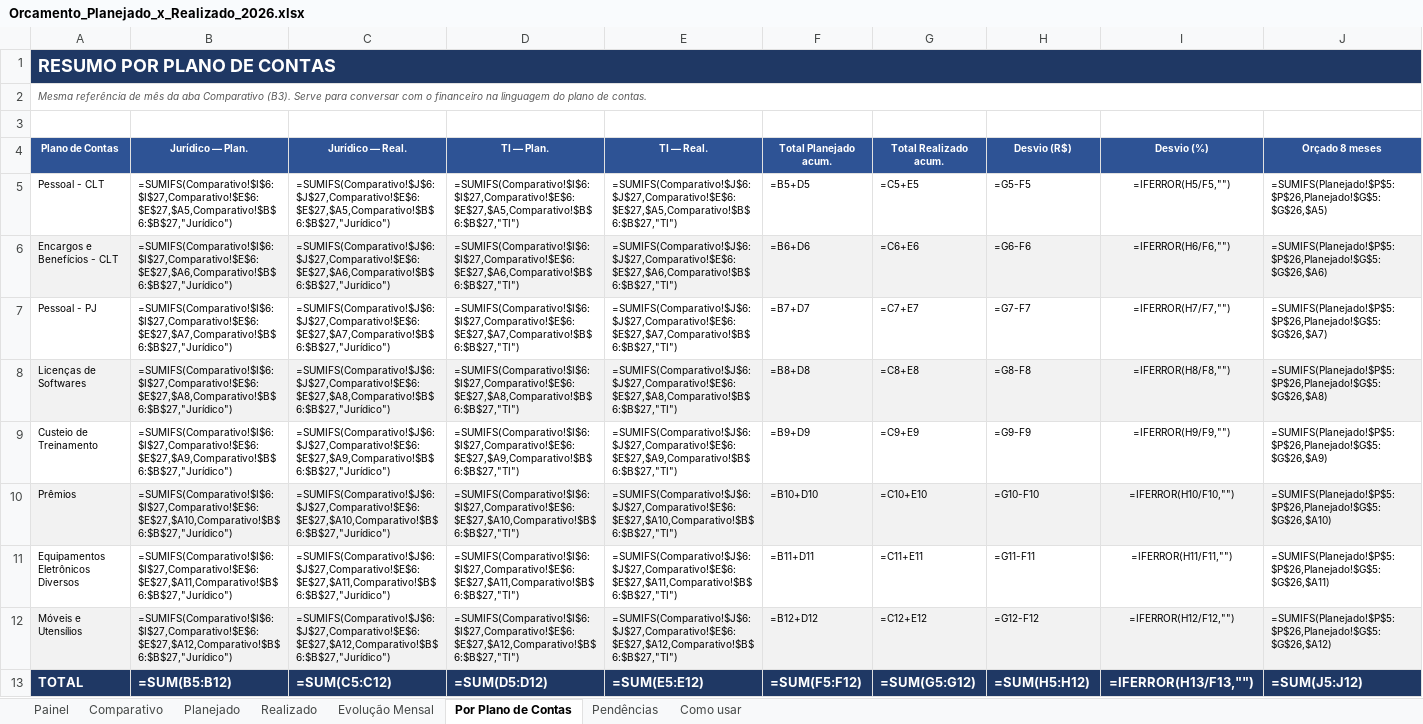
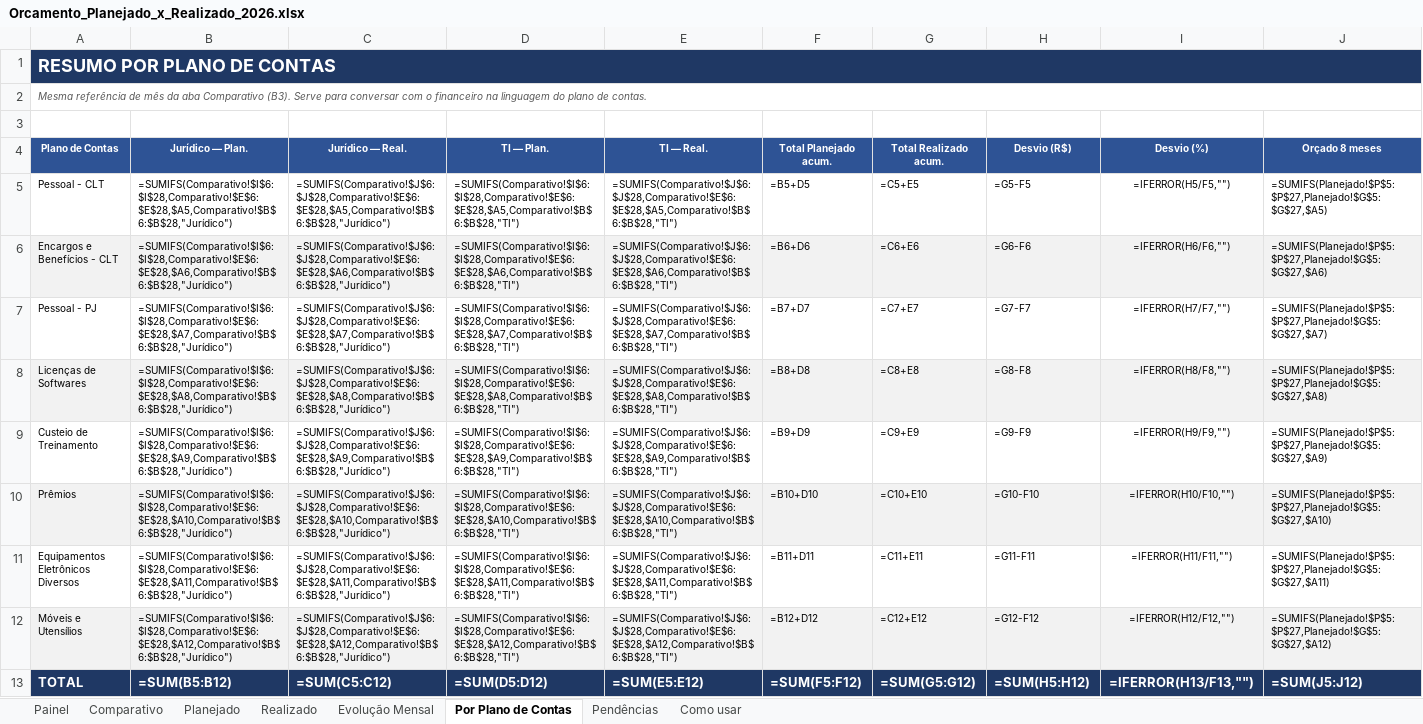
Before and after one commit to criscrabelo/Comit-, an Excel workbook: orcamento/Orcamento_Planejado_x_Realizado_2026.xlsx, sheet Por Plano de Contas, drawn as a sheet; values as stored, in another font and other column widths than the file's, no borders; formulas without a stored value are shown as written; conditional formats not drawn; the diff names each change by its address in the sheet, - before the commit and + after, or states it on an @@ line.

```diff
--- a/orcamento/Orcamento_Planejado_x_Realizado_2026.xlsx (sheet Por Plano de Contas)
+++ b/orcamento/Orcamento_Planejado_x_Realizado_2026.xlsx (sheet Por Plano de Contas)
-B5 (Jurídico — Plan.): =SUMIFS(Comparativo!$I$6:$I$27,Comparativo!$E$6:$E$27,$A5,Comparativo!$B$6:$B$27,"Jurídico")
+B5 (Jurídico — Plan.): =SUMIFS(Comparativo!$I$6:$I$28,Comparativo!$E$6:$E$28,$A5,Comparativo!$B$6:$B$28,"Jurídico")
-C5 (Jurídico — Real.): =SUMIFS(Comparativo!$J$6:$J$27,Comparativo!$E$6:$E$27,$A5,Comparativo!$B$6:$B$27,"Jurídico")
+C5 (Jurídico — Real.): =SUMIFS(Comparativo!$J$6:$J$28,Comparativo!$E$6:$E$28,$A5,Comparativo!$B$6:$B$28,"Jurídico")
-D5 (TI — Plan.): =SUMIFS(Comparativo!$I$6:$I$27,Comparativo!$E$6:$E$27,$A5,Comparativo!$B$6:$B$27,"TI")
+D5 (TI — Plan.): =SUMIFS(Comparativo!$I$6:$I$28,Comparativo!$E$6:$E$28,$A5,Comparativo!$B$6:$B$28,"TI")
-E5 (TI — Real.): =SUMIFS(Comparativo!$J$6:$J$27,Comparativo!$E$6:$E$27,$A5,Comparativo!$B$6:$B$27,"TI")
+E5 (TI — Real.): =SUMIFS(Comparativo!$J$6:$J$28,Comparativo!$E$6:$E$28,$A5,Comparativo!$B$6:$B$28,"TI")
-J5 (Orçado 8 meses): =SUMIFS(Planejado!$P$5:$P$26,Planejado!$G$5:$G$26,$A5)
+J5 (Orçado 8 meses): =SUMIFS(Planejado!$P$5:$P$27,Planejado!$G$5:$G$27,$A5)
-B6 (Jurídico — Plan.): =SUMIFS(Comparativo!$I$6:$I$27,Comparativo!$E$6:$E$27,$A6,Comparativo!$B$6:$B$27,"Jurídico")
+B6 (Jurídico — Plan.): =SUMIFS(Comparativo!$I$6:$I$28,Comparativo!$E$6:$E$28,$A6,Comparativo!$B$6:$B$28,"Jurídico")
-C6 (Jurídico — Real.): =SUMIFS(Comparativo!$J$6:$J$27,Comparativo!$E$6:$E$27,$A6,Comparativo!$B$6:$B$27,"Jurídico")
+C6 (Jurídico — Real.): =SUMIFS(Comparativo!$J$6:$J$28,Comparativo!$E$6:$E$28,$A6,Comparativo!$B$6:$B$28,"Jurídico")
-D6 (TI — Plan.): =SUMIFS(Comparativo!$I$6:$I$27,Comparativo!$E$6:$E$27,$A6,Comparativo!$B$6:$B$27,"TI")
+D6 (TI — Plan.): =SUMIFS(Comparativo!$I$6:$I$28,Comparativo!$E$6:$E$28,$A6,Comparativo!$B$6:$B$28,"TI")
-E6 (TI — Real.): =SUMIFS(Comparativo!$J$6:$J$27,Comparativo!$E$6:$E$27,$A6,Comparativo!$B$6:$B$27,"TI")
+E6 (TI — Real.): =SUMIFS(Comparativo!$J$6:$J$28,Comparativo!$E$6:$E$28,$A6,Comparativo!$B$6:$B$28,"TI")
-J6 (Orçado 8 meses): =SUMIFS(Planejado!$P$5:$P$26,Planejado!$G$5:$G$26,$A6)
+J6 (Orçado 8 meses): =SUMIFS(Planejado!$P$5:$P$27,Planejado!$G$5:$G$27,$A6)
-B7 (Jurídico — Plan.): =SUMIFS(Comparativo!$I$6:$I$27,Comparativo!$E$6:$E$27,$A7,Comparativo!$B$6:$B$27,"Jurídico")
+B7 (Jurídico — Plan.): =SUMIFS(Comparativo!$I$6:$I$28,Comparativo!$E$6:$E$28,$A7,Comparativo!$B$6:$B$28,"Jurídico")
-C7 (Jurídico — Real.): =SUMIFS(Comparativo!$J$6:$J$27,Comparativo!$E$6:$E$27,$A7,Comparativo!$B$6:$B$27,"Jurídico")
+C7 (Jurídico — Real.): =SUMIFS(Comparativo!$J$6:$J$28,Comparativo!$E$6:$E$28,$A7,Comparativo!$B$6:$B$28,"Jurídico")
-D7 (TI — Plan.): =SUMIFS(Comparativo!$I$6:$I$27,Comparativo!$E$6:$E$27,$A7,Comparativo!$B$6:$B$27,"TI")
+D7 (TI — Plan.): =SUMIFS(Comparativo!$I$6:$I$28,Comparativo!$E$6:$E$28,$A7,Comparativo!$B$6:$B$28,"TI")
-E7 (TI — Real.): =SUMIFS(Comparativo!$J$6:$J$27,Comparativo!$E$6:$E$27,$A7,Comparativo!$B$6:$B$27,"TI")
+E7 (TI — Real.): =SUMIFS(Comparativo!$J$6:$J$28,Comparativo!$E$6:$E$28,$A7,Comparativo!$B$6:$B$28,"TI")
-J7 (Orçado 8 meses): =SUMIFS(Planejado!$P$5:$P$26,Planejado!$G$5:$G$26,$A7)
+J7 (Orçado 8 meses): =SUMIFS(Planejado!$P$5:$P$27,Planejado!$G$5:$G$27,$A7)
-B8 (Jurídico — Plan.): =SUMIFS(Comparativo!$I$6:$I$27,Comparativo!$E$6:$E$27,$A8,Comparativo!$B$6:$B$27,"Jurídico")
+B8 (Jurídico — Plan.): =SUMIFS(Comparativo!$I$6:$I$28,Comparativo!$E$6:$E$28,$A8,Comparativo!$B$6:$B$28,"Jurídico")
-C8 (Jurídico — Real.): =SUMIFS(Comparativo!$J$6:$J$27,Comparativo!$E$6:$E$27,$A8,Comparativo!$B$6:$B$27,"Jurídico")
+C8 (Jurídico — Real.): =SUMIFS(Comparativo!$J$6:$J$28,Comparativo!$E$6:$E$28,$A8,Comparativo!$B$6:$B$28,"Jurídico")
-D8 (TI — Plan.): =SUMIFS(Comparativo!$I$6:$I$27,Comparativo!$E$6:$E$27,$A8,Comparativo!$B$6:$B$27,"TI")
+D8 (TI — Plan.): =SUMIFS(Comparativo!$I$6:$I$28,Comparativo!$E$6:$E$28,$A8,Comparativo!$B$6:$B$28,"TI")
-E8 (TI — Real.): =SUMIFS(Comparativo!$J$6:$J$27,Comparativo!$E$6:$E$27,$A8,Comparativo!$B$6:$B$27,"TI")
+E8 (TI — Real.): =SUMIFS(Comparativo!$J$6:$J$28,Comparativo!$E$6:$E$28,$A8,Comparativo!$B$6:$B$28,"TI")
-J8 (Orçado 8 meses): =SUMIFS(Planejado!$P$5:$P$26,Planejado!$G$5:$G$26,$A8)
+J8 (Orçado 8 meses): =SUMIFS(Planejado!$P$5:$P$27,Planejado!$G$5:$G$27,$A8)
-B9 (Jurídico — Plan.): =SUMIFS(Comparativo!$I$6:$I$27,Comparativo!$E$6:$E$27,$A9,Comparativo!$B$6:$B$27,"Jurídico")
+B9 (Jurídico — Plan.): =SUMIFS(Comparativo!$I$6:$I$28,Comparativo!$E$6:$E$28,$A9,Comparativo!$B$6:$B$28,"Jurídico")
-C9 (Jurídico — Real.): =SUMIFS(Comparativo!$J$6:$J$27,Comparativo!$E$6:$E$27,$A9,Comparativo!$B$6:$B$27,"Jurídico")
+C9 (Jurídico — Real.): =SUMIFS(Comparativo!$J$6:$J$28,Comparativo!$E$6:$E$28,$A9,Comparativo!$B$6:$B$28,"Jurídico")
-D9 (TI — Plan.): =SUMIFS(Comparativo!$I$6:$I$27,Comparativo!$E$6:$E$27,$A9,Comparativo!$B$6:$B$27,"TI")
+D9 (TI — Plan.): =SUMIFS(Comparativo!$I$6:$I$28,Comparativo!$E$6:$E$28,$A9,Comparativo!$B$6:$B$28,"TI")
-E9 (TI — Real.): =SUMIFS(Comparativo!$J$6:$J$27,Comparativo!$E$6:$E$27,$A9,Comparativo!$B$6:$B$27,"TI")
+E9 (TI — Real.): =SUMIFS(Comparativo!$J$6:$J$28,Comparativo!$E$6:$E$28,$A9,Comparativo!$B$6:$B$28,"TI")
-J9 (Orçado 8 meses): =SUMIFS(Planejado!$P$5:$P$26,Planejado!$G$5:$G$26,$A9)
+J9 (Orçado 8 meses): =SUMIFS(Planejado!$P$5:$P$27,Planejado!$G$5:$G$27,$A9)
-B10 (Jurídico — Plan.): =SUMIFS(Comparativo!$I$6:$I$27,Comparativo!$E$6:$E$27,$A10,Comparativo!$B$6:$B$27,"Jurídico")
+B10 (Jurídico — Plan.): =SUMIFS(Comparativo!$I$6:$I$28,Comparativo!$E$6:$E$28,$A10,Comparativo!$B$6:$B$28,"Jurídico")
-C10 (Jurídico — Real.): =SUMIFS(Comparativo!$J$6:$J$27,Comparativo!$E$6:$E$27,$A10,Comparativo!$B$6:$B$27,"Jurídico")
+C10 (Jurídico — Real.): =SUMIFS(Comparativo!$J$6:$J$28,Comparativo!$E$6:$E$28,$A10,Comparativo!$B$6:$B$28,"Jurídico")
-D10 (TI — Plan.): =SUMIFS(Comparativo!$I$6:$I$27,Comparativo!$E$6:$E$27,$A10,Comparativo!$B$6:$B$27,"TI")
+D10 (TI — Plan.): =SUMIFS(Comparativo!$I$6:$I$28,Comparativo!$E$6:$E$28,$A10,Comparativo!$B$6:$B$28,"TI")
-E10 (TI — Real.): =SUMIFS(Comparativo!$J$6:$J$27,Comparativo!$E$6:$E$27,$A10,Comparativo!$B$6:$B$27,"TI")
+E10 (TI — Real.): =SUMIFS(Comparativo!$J$6:$J$28,Comparativo!$E$6:$E$28,$A10,Comparativo!$B$6:$B$28,"TI")
-J10 (Orçado 8 meses): =SUMIFS(Planejado!$P$5:$P$26,Planejado!$G$5:$G$26,$A10)
+J10 (Orçado 8 meses): =SUMIFS(Planejado!$P$5:$P$27,Planejado!$G$5:$G$27,$A10)
-B11 (Jurídico — Plan.): =SUMIFS(Comparativo!$I$6:$I$27,Comparativo!$E$6:$E$27,$A11,Comparativo!$B$6:$B$27,"Jurídico")
+B11 (Jurídico — Plan.): =SUMIFS(Comparativo!$I$6:$I$28,Comparativo!$E$6:$E$28,$A11,Comparativo!$B$6:$B$28,"Jurídico")
-C11 (Jurídico — Real.): =SUMIFS(Comparativo!$J$6:$J$27,Comparativo!$E$6:$E$27,$A11,Comparativo!$B$6:$B$27,"Jurídico")
+C11 (Jurídico — Real.): =SUMIFS(Comparativo!$J$6:$J$28,Comparativo!$E$6:$E$28,$A11,Comparativo!$B$6:$B$28,"Jurídico")
-D11 (TI — Plan.): =SUMIFS(Comparativo!$I$6:$I$27,Comparativo!$E$6:$E$27,$A11,Comparativo!$B$6:$B$27,"TI")
+D11 (TI — Plan.): =SUMIFS(Comparativo!$I$6:$I$28,Comparativo!$E$6:$E$28,$A11,Comparativo!$B$6:$B$28,"TI")
-E11 (TI — Real.): =SUMIFS(Comparativo!$J$6:$J$27,Comparativo!$E$6:$E$27,$A11,Comparativo!$B$6:$B$27,"TI")
+E11 (TI — Real.): =SUMIFS(Comparativo!$J$6:$J$28,Comparativo!$E$6:$E$28,$A11,Comparativo!$B$6:$B$28,"TI")
-J11 (Orçado 8 meses): =SUMIFS(Planejado!$P$5:$P$26,Planejado!$G$5:$G$26,$A11)
+J11 (Orçado 8 meses): =SUMIFS(Planejado!$P$5:$P$27,Planejado!$G$5:$G$27,$A11)
-B12 (Jurídico — Plan.): =SUMIFS(Comparativo!$I$6:$I$27,Comparativo!$E$6:$E$27,$A12,Comparativo!$B$6:$B$27,"Jurídico")
+B12 (Jurídico — Plan.): =SUMIFS(Comparativo!$I$6:$I$28,Comparativo!$E$6:$E$28,$A12,Comparativo!$B$6:$B$28,"Jurídico")
-C12 (Jurídico — Real.): =SUMIFS(Comparativo!$J$6:$J$27,Comparativo!$E$6:$E$27,$A12,Comparativo!$B$6:$B$27,"Jurídico")
+C12 (Jurídico — Real.): =SUMIFS(Comparativo!$J$6:$J$28,Comparativo!$E$6:$E$28,$A12,Comparativo!$B$6:$B$28,"Jurídico")
-D12 (TI — Plan.): =SUMIFS(Comparativo!$I$6:$I$27,Comparativo!$E$6:$E$27,$A12,Comparativo!$B$6:$B$27,"TI")
+D12 (TI — Plan.): =SUMIFS(Comparativo!$I$6:$I$28,Comparativo!$E$6:$E$28,$A12,Comparativo!$B$6:$B$28,"TI")
-E12 (TI — Real.): =SUMIFS(Comparativo!$J$6:$J$27,Comparativo!$E$6:$E$27,$A12,Comparativo!$B$6:$B$27,"TI")
+E12 (TI — Real.): =SUMIFS(Comparativo!$J$6:$J$28,Comparativo!$E$6:$E$28,$A12,Comparativo!$B$6:$B$28,"TI")
-J12 (Orçado 8 meses): =SUMIFS(Planejado!$P$5:$P$26,Planejado!$G$5:$G$26,$A12)
+J12 (Orçado 8 meses): =SUMIFS(Planejado!$P$5:$P$27,Planejado!$G$5:$G$27,$A12)
```
Also changed, not shown: sheet Painel, sheet Planejado, sheet Realizado, sheet Evolução Mensal, sheet Comparativo, sheet Pendências, hidden cells, 2 other files.
